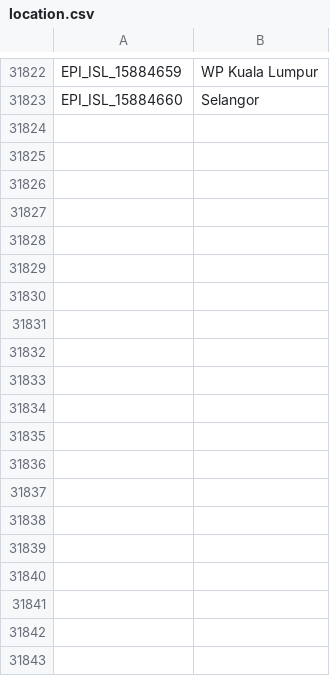
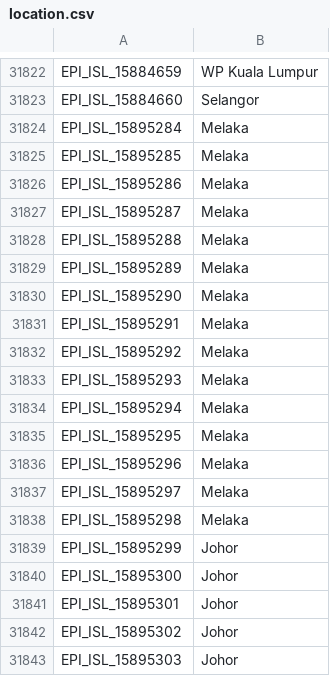
Before and after one commit to mgvi-nibm/c19-gsv, a CSV file: location.csv, drawn as a sheet; only a part is shown, gaps mark what is left out; the diff covers the shown part only.

```diff
--- a/location.csv
+++ b/location.csv
@@ -31823 +31823,21 @@
 "EPI_ISL_15884660","Selangor"
+"EPI_ISL_15895284","Melaka"
+"EPI_ISL_15895285","Melaka"
+"EPI_ISL_15895286","Melaka"
+"EPI_ISL_15895287","Melaka"
+"EPI_ISL_15895288","Melaka"
+"EPI_ISL_15895289","Melaka"
+"EPI_ISL_15895290","Melaka"
+"EPI_ISL_15895291","Melaka"
+"EPI_ISL_15895292","Melaka"
+"EPI_ISL_15895293","Melaka"
+"EPI_ISL_15895294","Melaka"
+"EPI_ISL_15895295","Melaka"
+"EPI_ISL_15895296","Melaka"
+"EPI_ISL_15895297","Melaka"
+"EPI_ISL_15895298","Melaka"
+"EPI_ISL_15895299","Johor"
+"EPI_ISL_15895300","Johor"
+"EPI_ISL_15895301","Johor"
+"EPI_ISL_15895302","Johor"
+"EPI_ISL_15895303","Johor"
```
Also changed, not shown: 25 added rows elsewhere in this file, clades.csv, gender.csv, 11 other files.
